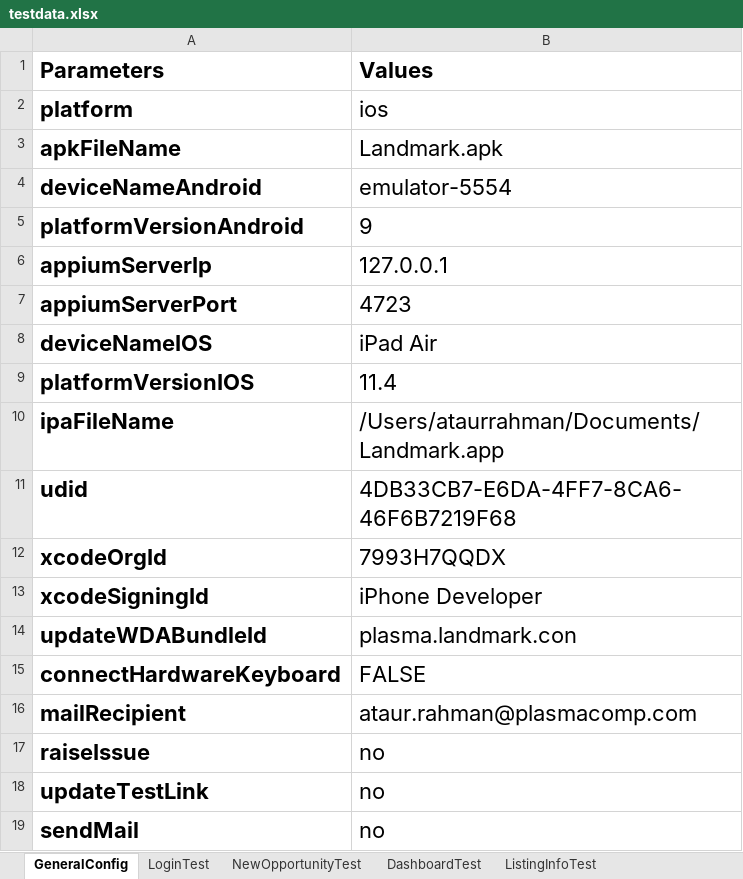
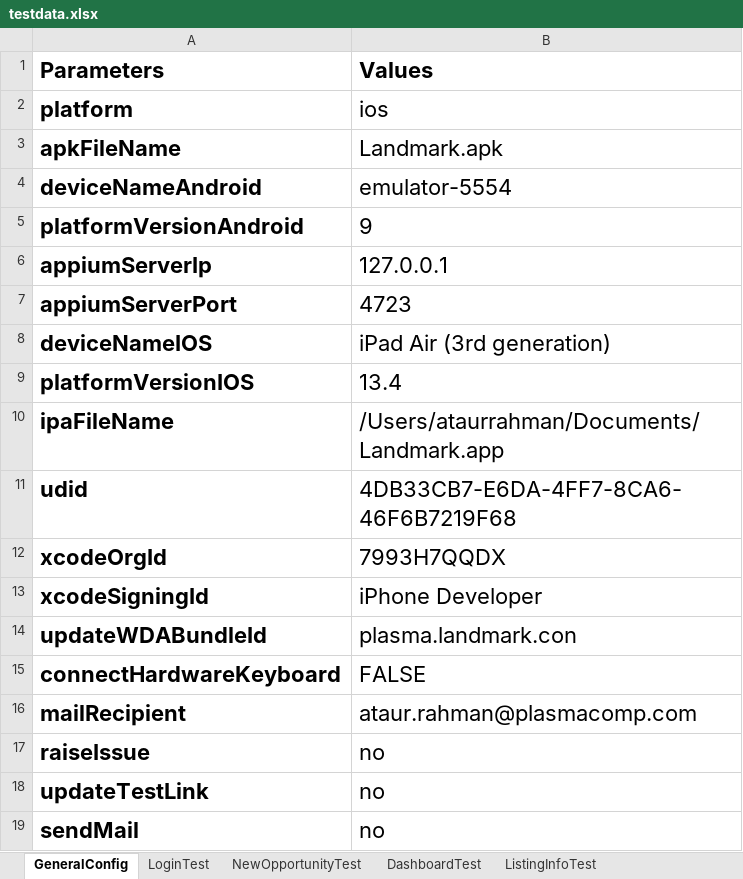
Before and after one commit to plasmacomp/landmark-test-automation, an Excel workbook: src/main/resources/testdata.xlsx, sheet GeneralConfig, drawn as a sheet; values as stored, in another font and other column widths than the file's, no borders; the diff names each change by its address in the sheet, - before the commit and + after, or states it on an @@ line.

```diff
--- a/src/main/resources/testdata.xlsx (sheet GeneralConfig)
+++ b/src/main/resources/testdata.xlsx (sheet GeneralConfig)
-B8 (Values): iPad Air
+B8 (Values): iPad Air (3rd generation)
-B9 (Values): 11.4
+B9 (Values): 13.4
```
Also changed, not shown: sheet ListingInfoTest, other sheet tabs, 9 other files.
